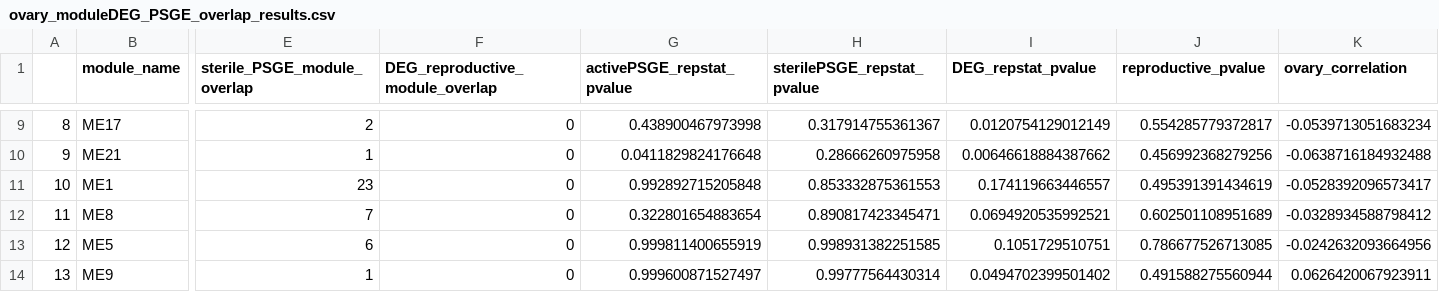
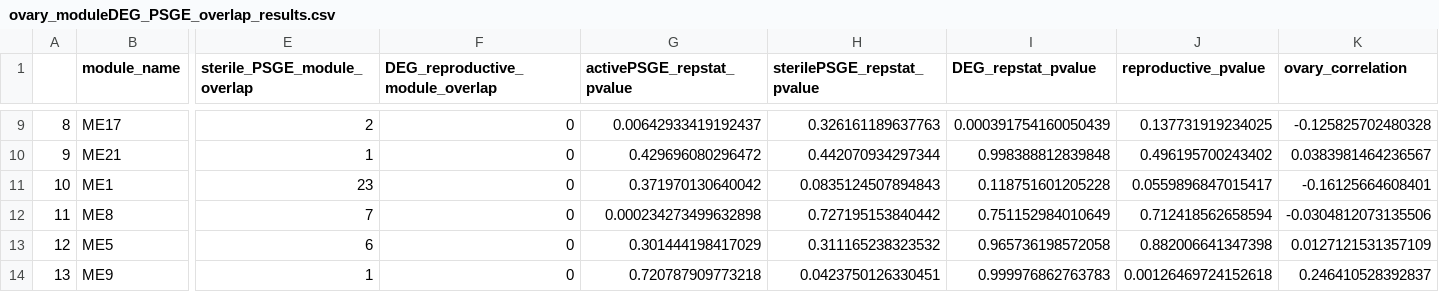
Before and after one commit to TheBeeGuy/WGCNA_Intragenomic_Conflict, a CSV file: output/ovary_moduleDEG_PSGE_overlap_results.csv, drawn as a sheet; only a part is shown, gaps mark what is left out; the diff covers the shown part only; the diff names each change by its address in the sheet, - before the commit and + after, or states it on an @@ line.

```diff
--- a/output/ovary_moduleDEG_PSGE_overlap_results.csv
+++ b/output/ovary_moduleDEG_PSGE_overlap_results.csv
-G9 (activePSGE_repstat_pvalue): 0.438900467973998
+G9 (activePSGE_repstat_pvalue): 0.00642933419192437
-H9 (sterilePSGE_repstat_pvalue): 0.317914755361367
+H9 (sterilePSGE_repstat_pvalue): 0.326161189637763
-I9 (DEG_repstat_pvalue): 0.0120754129012149
+I9 (DEG_repstat_pvalue): 0.000391754160050439
-J9 (reproductive_pvalue): 0.554285779372817
+J9 (reproductive_pvalue): 0.137731919234025
-K9 (ovary_correlation): -0.0539713051683234
+K9 (ovary_correlation): -0.125825702480328
-G10 (activePSGE_repstat_pvalue): 0.0411829824176648
+G10 (activePSGE_repstat_pvalue): 0.429696080296472
-H10 (sterilePSGE_repstat_pvalue): 0.28666260975958
+H10 (sterilePSGE_repstat_pvalue): 0.442070934297344
-I10 (DEG_repstat_pvalue): 0.00646618884387662
+I10 (DEG_repstat_pvalue): 0.998388812839848
-J10 (reproductive_pvalue): 0.456992368279256
+J10 (reproductive_pvalue): 0.496195700243402
-K10 (ovary_correlation): -0.0638716184932488
+K10 (ovary_correlation): 0.0383981464236567
-G11 (activePSGE_repstat_pvalue): 0.992892715205848
+G11 (activePSGE_repstat_pvalue): 0.371970130640042
-H11 (sterilePSGE_repstat_pvalue): 0.853332875361553
+H11 (sterilePSGE_repstat_pvalue): 0.0835124507894843
-I11 (DEG_repstat_pvalue): 0.174119663446557
+I11 (DEG_repstat_pvalue): 0.118751601205228
-J11 (reproductive_pvalue): 0.495391391434619
+J11 (reproductive_pvalue): 0.0559896847015417
-K11 (ovary_correlation): -0.0528392096573417
+K11 (ovary_correlation): -0.16125664608401
-G12 (activePSGE_repstat_pvalue): 0.322801654883654
+G12 (activePSGE_repstat_pvalue): 0.000234273499632898
-H12 (sterilePSGE_repstat_pvalue): 0.890817423345471
+H12 (sterilePSGE_repstat_pvalue): 0.727195153840442
-I12 (DEG_repstat_pvalue): 0.0694920535992521
+I12 (DEG_repstat_pvalue): 0.751152984010649
-J12 (reproductive_pvalue): 0.602501108951689
+J12 (reproductive_pvalue): 0.712418562658594
-K12 (ovary_correlation): -0.0328934588798412
+K12 (ovary_correlation): -0.0304812073135506
-G13 (activePSGE_repstat_pvalue): 0.999811400655919
+G13 (activePSGE_repstat_pvalue): 0.301444198417029
-H13 (sterilePSGE_repstat_pvalue): 0.998931382251585
+H13 (sterilePSGE_repstat_pvalue): 0.311165238323532
-I13 (DEG_repstat_pvalue): 0.1051729510751
+I13 (DEG_repstat_pvalue): 0.965736198572058
-J13 (reproductive_pvalue): 0.786677526713085
+J13 (reproductive_pvalue): 0.882006641347398
-K13 (ovary_correlation): -0.0242632093664956
+K13 (ovary_correlation): 0.0127121531357109
-G14 (activePSGE_repstat_pvalue): 0.999600871527497
+G14 (activePSGE_repstat_pvalue): 0.720787909773218
-H14 (sterilePSGE_repstat_pvalue): 0.99777564430314
+H14 (sterilePSGE_repstat_pvalue): 0.0423750126330451
-I14 (DEG_repstat_pvalue): 0.0494702399501402
+I14 (DEG_repstat_pvalue): 0.999976862763783
-J14 (reproductive_pvalue): 0.491588275560944
+J14 (reproductive_pvalue): 0.00126469724152618
-K14 (ovary_correlation): 0.0626420067923911
+K14 (ovary_correlation): 0.246410528392837
```
Also changed, not shown: 85 edited cells elsewhere in this file, output/brain_moduleDEG_PSGE_overlap_results.csv, 14 other files.
